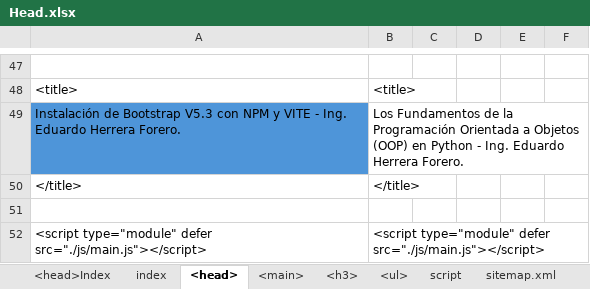
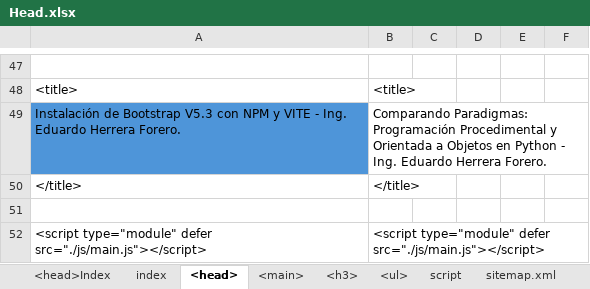
Before and after one commit to eduardoherreraf/PlantillaMiPagina, an Excel workbook: src/Head.xlsx, sheet <head>, drawn as a sheet; only a part is shown, gaps mark what is left out; values as stored, in another font and other column widths than the file's, no borders; the diff covers the shown part only; the diff names each change by its address in the sheet, - before the commit and + after, or states it on an @@ line.

Commit message:
Add: cursoPython3@0702_comparando_paradigmas_programación_procedimental_y_orientada_a_objetos.html

```diff
--- a/src/Head.xlsx (sheet <head>)
+++ b/src/Head.xlsx (sheet <head>)
-B49: Los Fundamentos de la Programación Orientada a Objetos (OOP) en Python…
+B49: Comparando Paradigmas: Programación Procedimental y Orientada a Objetos en Python…
```
Also changed, not shown: 12 edited cells elsewhere in this sheet, sheet <ul>, sheet <h3>, sheet <main>, formulas that keep their value, 3 other files.
